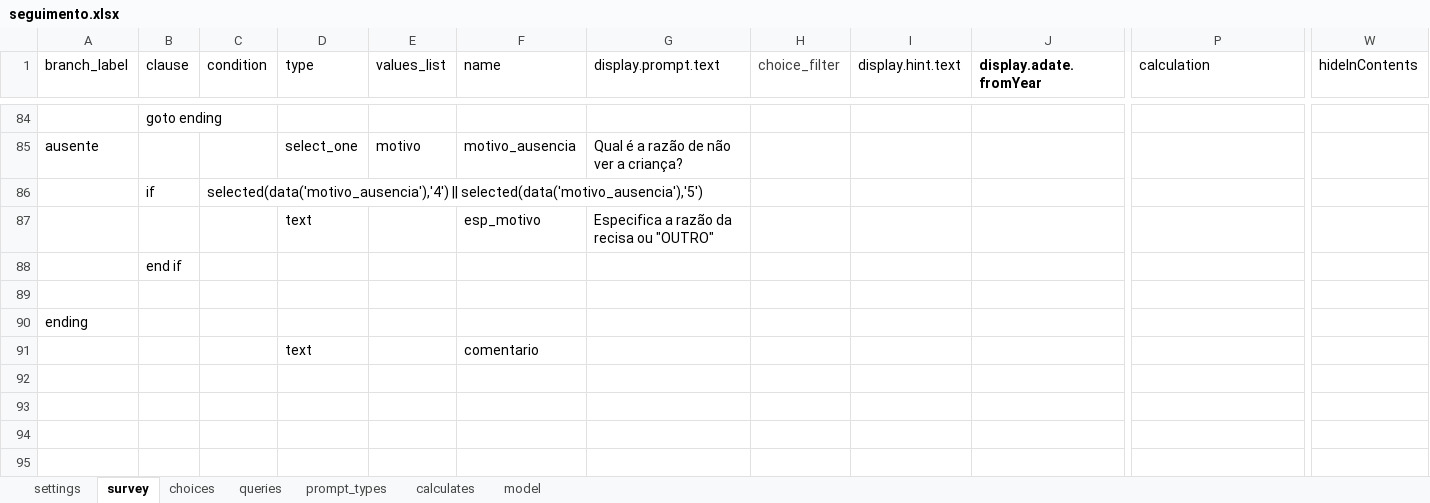
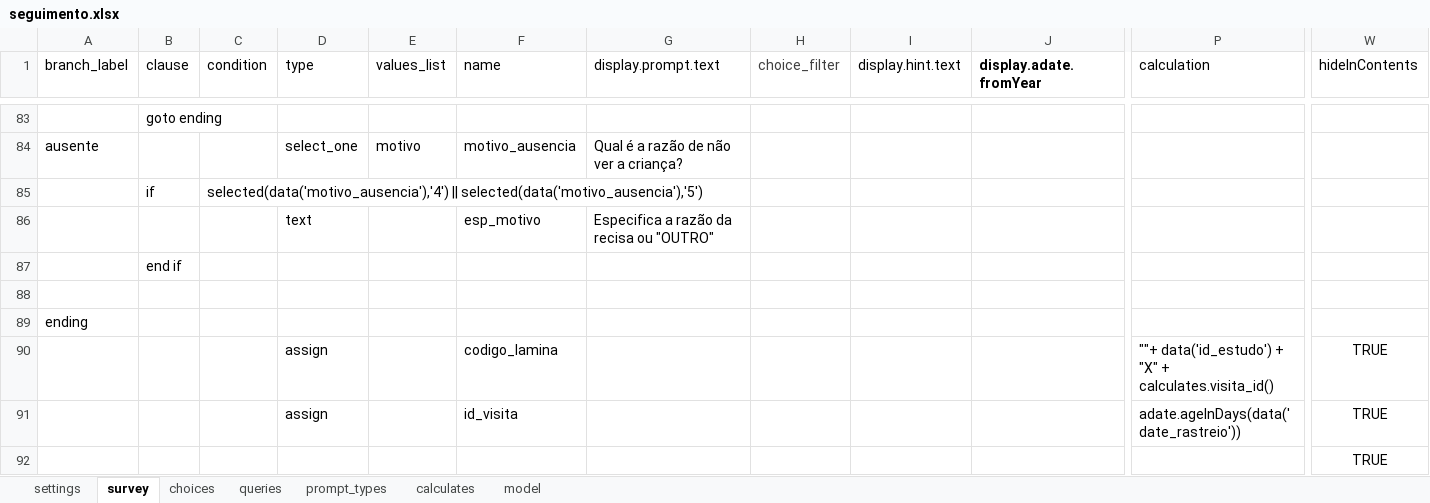
Before and after one commit to dotieono/app-designer, an Excel workbook: app/config/tables/seguimento/forms/seguimento/seguimento.xlsx, sheet survey, drawn as a sheet; only a part is shown, gaps mark what is left out; the shorter side is filled out with more unchanged rows; values as stored, in another font and other column widths than the file's, no borders; rows hold the shown columns only; the diff covers the shown part only; the diff names each change by its address in the sheet, - before the commit and + after, or states it on an @@ line.

```diff
--- a/app/config/tables/seguimento/forms/seguimento/seguimento.xlsx (sheet survey)
+++ b/app/config/tables/seguimento/forms/seguimento/seguimento.xlsx (sheet survey)
+row 90:  |  |  | assign |  | codigo_lamina |  |  |  |  | ""+ data('id_estudo') + "X" + calculates.visita_id() | TRUE
+row 91:  |  |  | assign |  | id_visita |  |  |  |  | adate.ageInDays(data('date_rastreio')) | TRUE
+row 92:  |  |  |  |  |  |  |  |  |  |  | TRUE
```
Also changed, not shown: 2 added rows, 1 removed row and 2 edited cells elsewhere in this sheet, sheet model, sheet calculates, app/config/tables/inclusao/forms/inclusao/inclusao.xlsx, app/config/tables/laboratorio/forms/laboratorio/laboratorio.xlsx, 27 other files.
